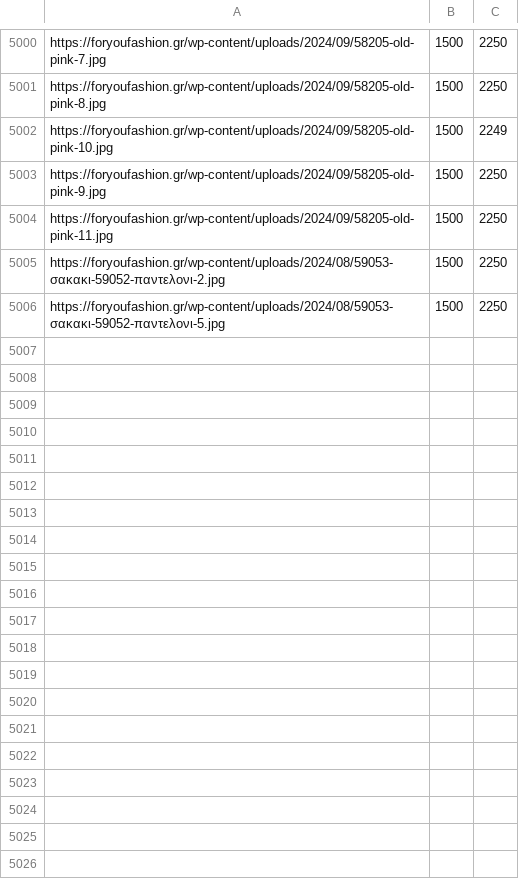
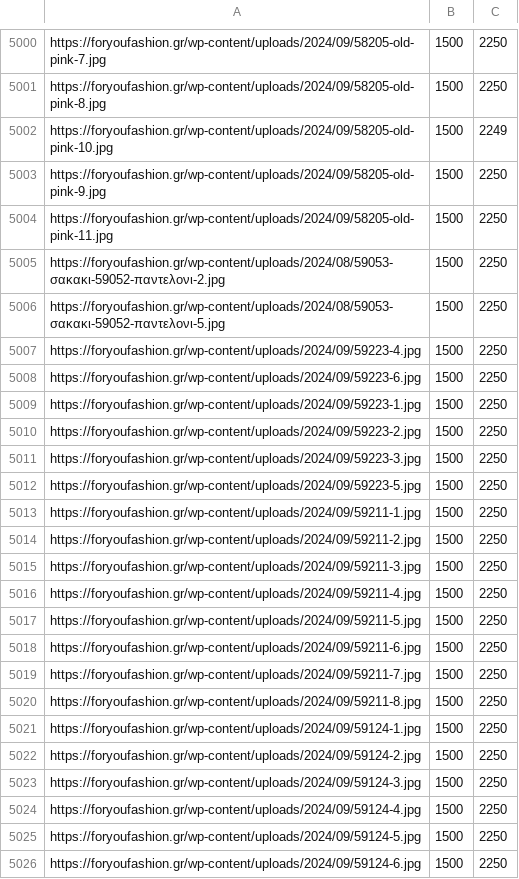
Before and after one commit to athkalia/foryoufashion, a CSV file: product_images_dimensions_cache.csv, drawn as a sheet; only a part is shown, gaps mark what is left out; the diff names each change by its address in the sheet, - before the commit and + after, or states it on an @@ line.

```diff
--- a/product_images_dimensions_cache.csv
+++ b/product_images_dimensions_cache.csv
+row 5007: https://foryoufashion.gr/wp-content/uploads/2024/09/59223-4.jpg | 1500 | 2250
+row 5008: https://foryoufashion.gr/wp-content/uploads/2024/09/59223-6.jpg | 1500 | 2250
+row 5009: https://foryoufashion.gr/wp-content/uploads/2024/09/59223-1.jpg | 1500 | 2250
+row 5010: https://foryoufashion.gr/wp-content/uploads/2024/09/59223-2.jpg | 1500 | 2250
+row 5011: https://foryoufashion.gr/wp-content/uploads/2024/09/59223-3.jpg | 1500 | 2250
+row 5012: https://foryoufashion.gr/wp-content/uploads/2024/09/59223-5.jpg | 1500 | 2250
+row 5013: https://foryoufashion.gr/wp-content/uploads/2024/09/59211-1.jpg | 1500 | 2250
+row 5014: https://foryoufashion.gr/wp-content/uploads/2024/09/59211-2.jpg | 1500 | 2250
+row 5015: https://foryoufashion.gr/wp-content/uploads/2024/09/59211-3.jpg | 1500 | 2250
+row 5016: https://foryoufashion.gr/wp-content/uploads/2024/09/59211-4.jpg | 1500 | 2250
+row 5017: https://foryoufashion.gr/wp-content/uploads/2024/09/59211-5.jpg | 1500 | 2250
+row 5018: https://foryoufashion.gr/wp-content/uploads/2024/09/59211-6.jpg | 1500 | 2250
+row 5019: https://foryoufashion.gr/wp-content/uploads/2024/09/59211-7.jpg | 1500 | 2250
+row 5020: https://foryoufashion.gr/wp-content/uploads/2024/09/59211-8.jpg | 1500 | 2250
+row 5021: https://foryoufashion.gr/wp-content/uploads/2024/09/59124-1.jpg | 1500 | 2250
+row 5022: https://foryoufashion.gr/wp-content/uploads/2024/09/59124-2.jpg | 1500 | 2250
+row 5023: https://foryoufashion.gr/wp-content/uploads/2024/09/59124-3.jpg | 1500 | 2250
+row 5024: https://foryoufashion.gr/wp-content/uploads/2024/09/59124-4.jpg | 1500 | 2250
+row 5025: https://foryoufashion.gr/wp-content/uploads/2024/09/59124-5.jpg | 1500 | 2250
+row 5026: https://foryoufashion.gr/wp-content/uploads/2024/09/59124-6.jpg | 1500 | 2250
```
Also changed, not shown: media_library_missing_files_cache.csv, 1 other file.
